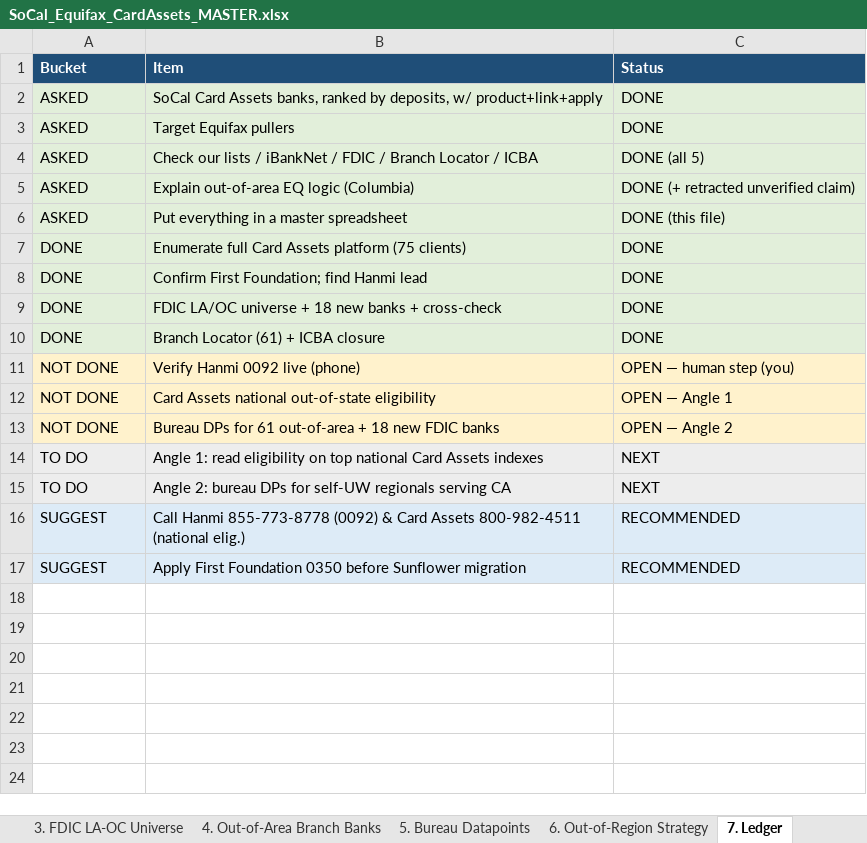
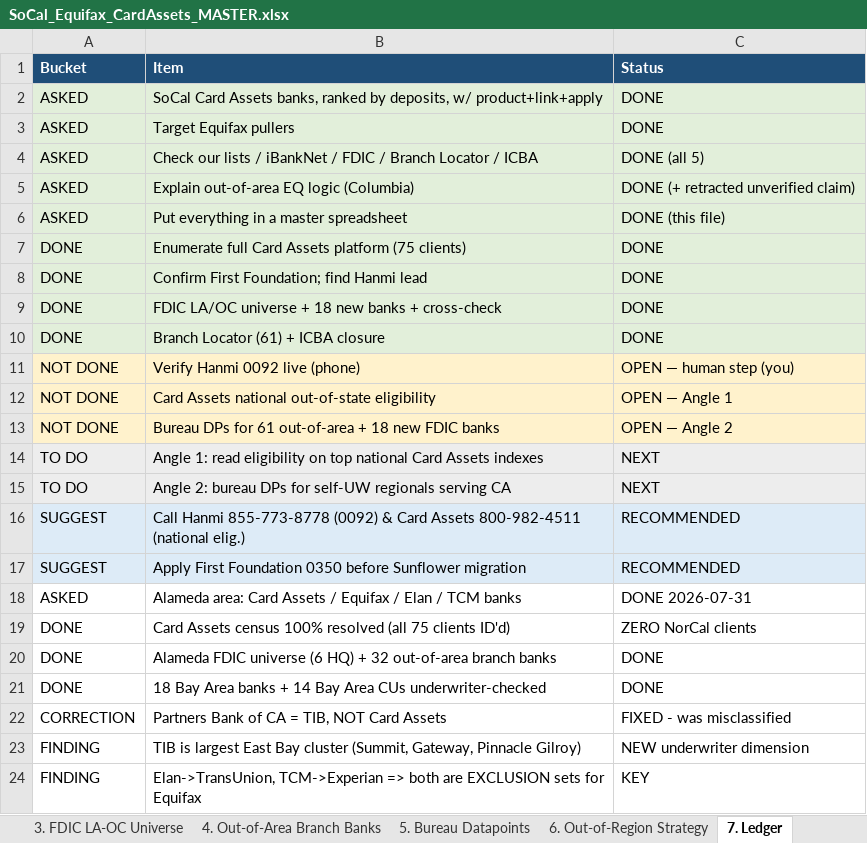
Before and after one commit to Awake999/awake, an Excel workbook: SoCal_Equifax_CardAssets_MASTER.xlsx, sheet 7. Ledger, drawn as a sheet; values as stored, in another font and other column widths than the file's, no borders; the diff names each change by its address in the sheet, - before the commit and + after, or states it on an @@ line.

```diff
--- a/SoCal_Equifax_CardAssets_MASTER.xlsx (sheet 7. Ledger)
+++ b/SoCal_Equifax_CardAssets_MASTER.xlsx (sheet 7. Ledger)
+row 18: ASKED | Alameda area: Card Assets / Equifax / Elan / TCM banks | DONE 2026-07-31
+row 19: DONE | Card Assets census 100% resolved (all 75 clients ID'd) | ZERO NorCal clients
+row 20: DONE | Alameda FDIC universe (6 HQ) + 32 out-of-area branch banks | DONE
+row 21: DONE | 18 Bay Area banks + 14 Bay Area CUs underwriter-checked | DONE
+row 22: CORRECTION | Partners Bank of CA = TIB, NOT Card Assets | FIXED - was misclassified
+row 23: FINDING | TIB is largest East Bay cluster (Summit, Gateway, Pinnacle Gilroy) | NEW underwriter dimension
+row 24: FINDING | Elan->TransUnion, TCM->Experian => both are EXCLUSION sets for Equifax | KEY
```
Also changed, not shown: sheet 5. Bureau Datapoints, sheet 3. FDIC LA-OC Universe, other sheet tabs, 1 other file.
